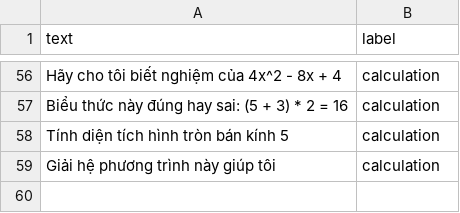
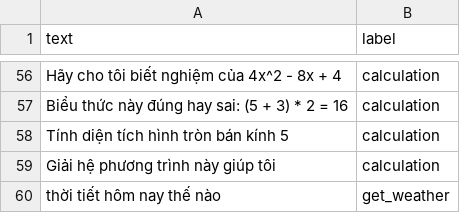
Before and after one commit to DamDat-coder/GrowUpAI, a CSV file: AI/train/task_identification.csv, drawn as a sheet; only a part is shown, gaps mark what is left out; the diff names each change by its address in the sheet, - before the commit and + after, or states it on an @@ line.

```diff
--- a/AI/train/task_identification.csv
+++ b/AI/train/task_identification.csv
+row 60: thời tiết hôm nay thế nào | get_weather
```
Also changed, not shown: 4 other files.
